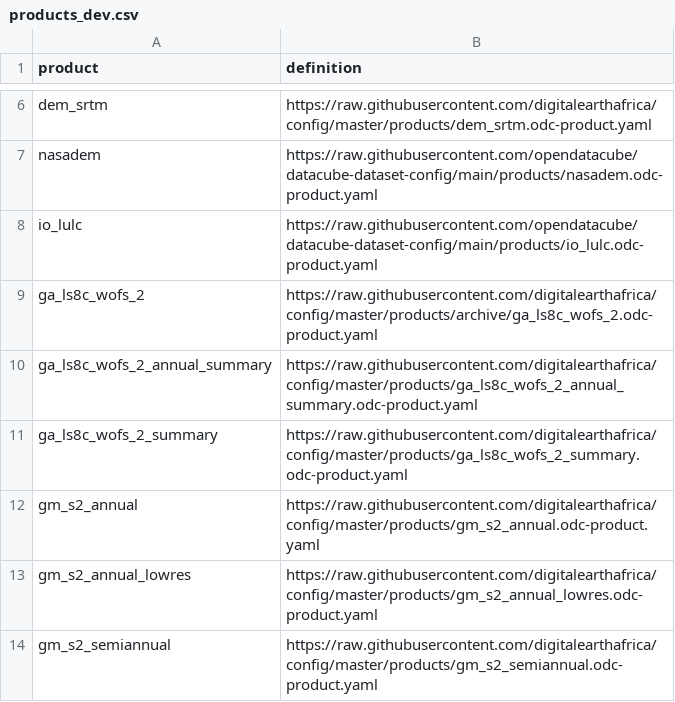
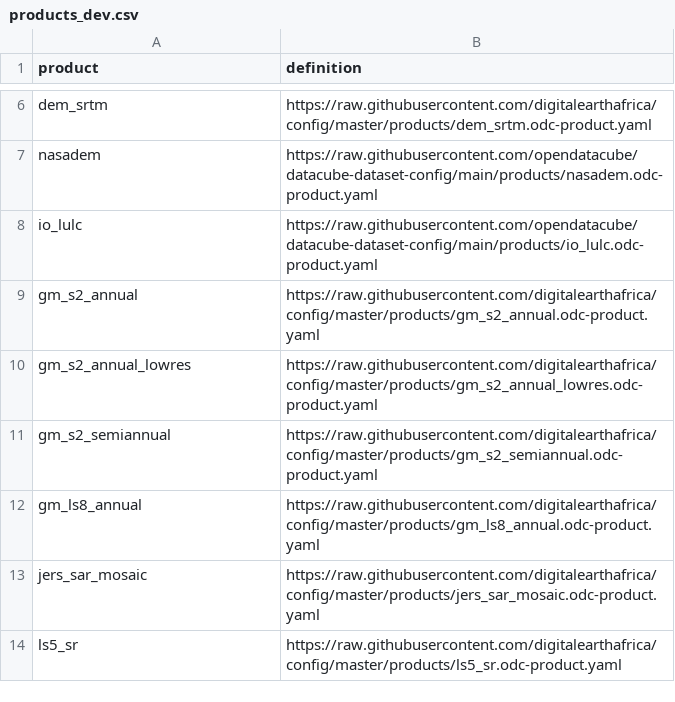
Before and after one commit to digitalearthafrica/config, a CSV file: dev/products_dev.csv, drawn as a sheet; only a part is shown, gaps mark what is left out; the shorter side is filled out with more unchanged rows; the diff names each change by its address in the sheet, - before the commit and + after, or states it on an @@ line.

```diff
--- a/dev/products_dev.csv
+++ b/dev/products_dev.csv
-row 9: ga_ls8c_wofs_2 | https://raw.githubusercontent.com/digitalearthafrica/config/master/products/archive/ga_ls8c_wofs_2.odc-product.yaml
-row 10: ga_ls8c_wofs_2_annual_summary | https://raw.githubusercontent.com/digitalearthafrica/config/master/products/ga_ls8c_wofs_2_annual_summary.odc-product.yaml
-row 11: ga_ls8c_wofs_2_summary | https://raw.githubusercontent.com/digitalearthafrica/config/master/products/ga_ls8c_wofs_2_summary.odc-product.yaml
```
Also changed, not shown: prod/products_prod.csv, 2 other files.
